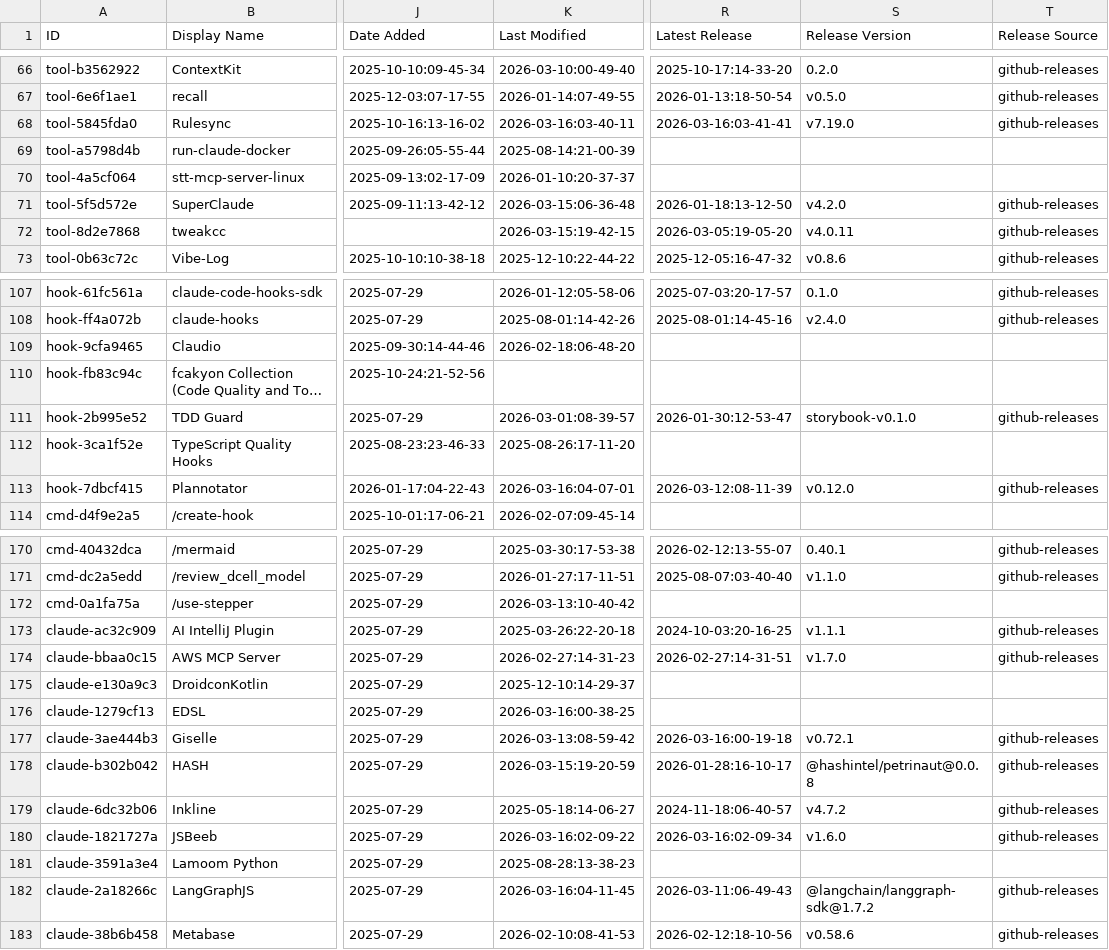
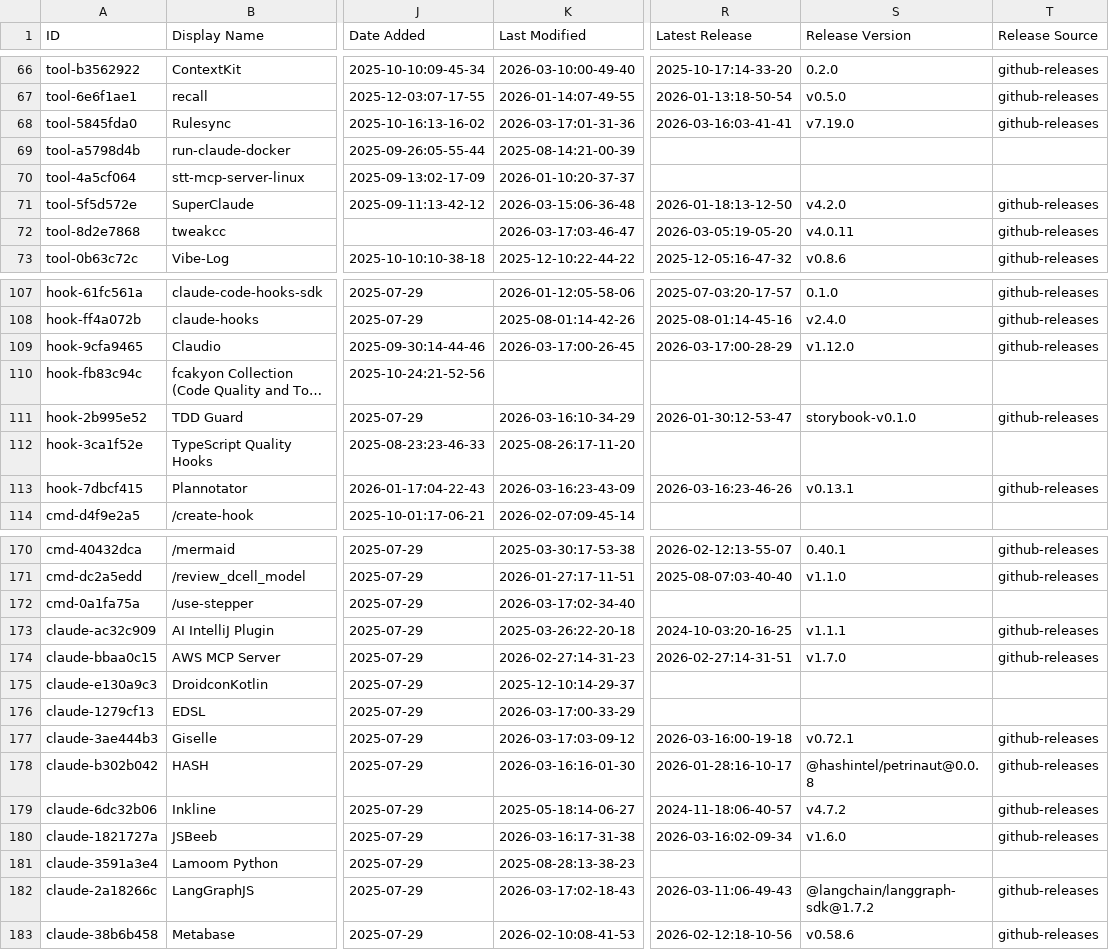
Before and after one commit to rafaelnv-ia/awesome-claude-code, a CSV file: THE_RESOURCES_TABLE.csv, drawn as a sheet; only a part is shown, gaps mark what is left out; long unchanged cells end in …; the diff covers the shown part only; the diff names each change by its address in the sheet, - before the commit and + after, or states it on an @@ line.

```diff
--- a/THE_RESOURCES_TABLE.csv
+++ b/THE_RESOURCES_TABLE.csv
-K68 (Last Modified): 2026-03-16:03-40-11
+K68 (Last Modified): 2026-03-17:01-31-36
-K72 (Last Modified): 2026-03-15:19-42-15
+K72 (Last Modified): 2026-03-17:03-46-47
-K109 (Last Modified): 2026-02-18:06-48-20
+K109 (Last Modified): 2026-03-17:00-26-45
-R109 (Latest Release): (empty)
+R109 (Latest Release): 2026-03-17:00-28-29
-S109 (Release Version): (empty)
+S109 (Release Version): v1.12.0
-T109 (Release Source): (empty)
+T109 (Release Source): github-releases
-K111 (Last Modified): 2026-03-01:08-39-57
+K111 (Last Modified): 2026-03-16:10-34-29
-K113 (Last Modified): 2026-03-16:04-07-01
+K113 (Last Modified): 2026-03-16:23-43-09
-R113 (Latest Release): 2026-03-12:08-11-39
+R113 (Latest Release): 2026-03-16:23-46-26
-S113 (Release Version): v0.12.0
+S113 (Release Version): v0.13.1
-K172 (Last Modified): 2026-03-13:10-40-42
+K172 (Last Modified): 2026-03-17:02-34-40
-K176 (Last Modified): 2026-03-16:00-38-25
+K176 (Last Modified): 2026-03-17:00-33-29
-K177 (Last Modified): 2026-03-13:08-59-42
+K177 (Last Modified): 2026-03-17:03-09-12
-K178 (Last Modified): 2026-03-15:19-20-59
+K178 (Last Modified): 2026-03-16:16-01-30
-K180 (Last Modified): 2026-03-16:02-09-22
+K180 (Last Modified): 2026-03-16:17-31-38
-K182 (Last Modified): 2026-03-16:04-11-45
+K182 (Last Modified): 2026-03-17:02-18-43
```
Also changed, not shown: 31 edited cells elsewhere in this file.
